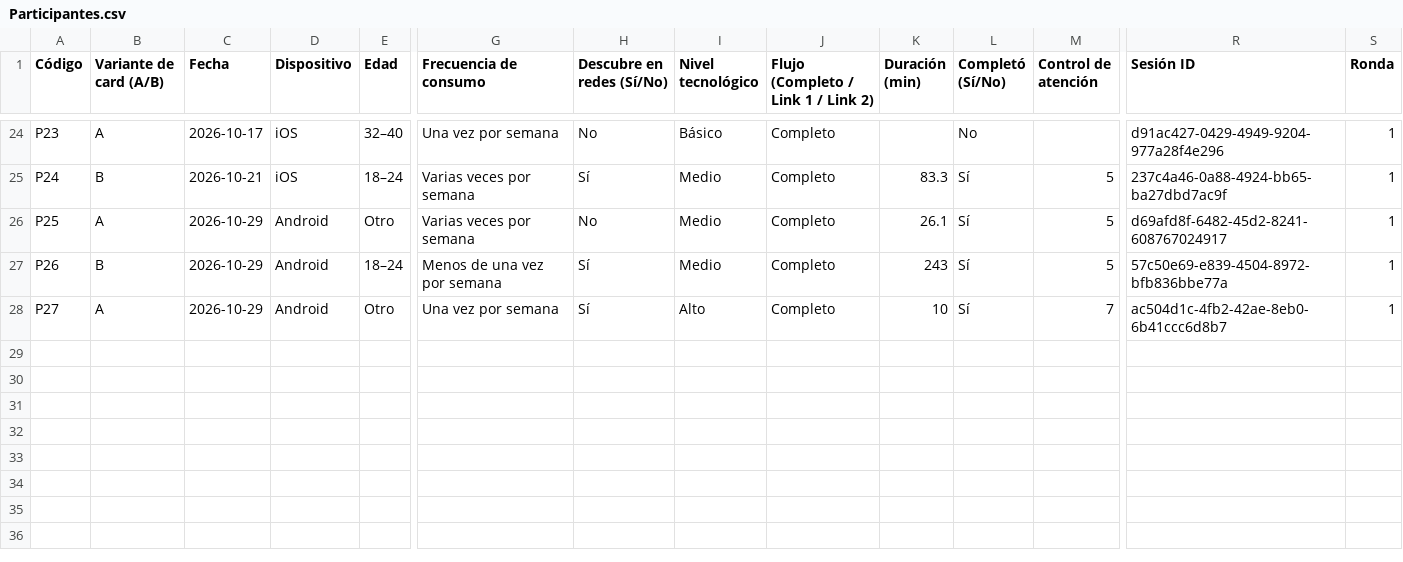
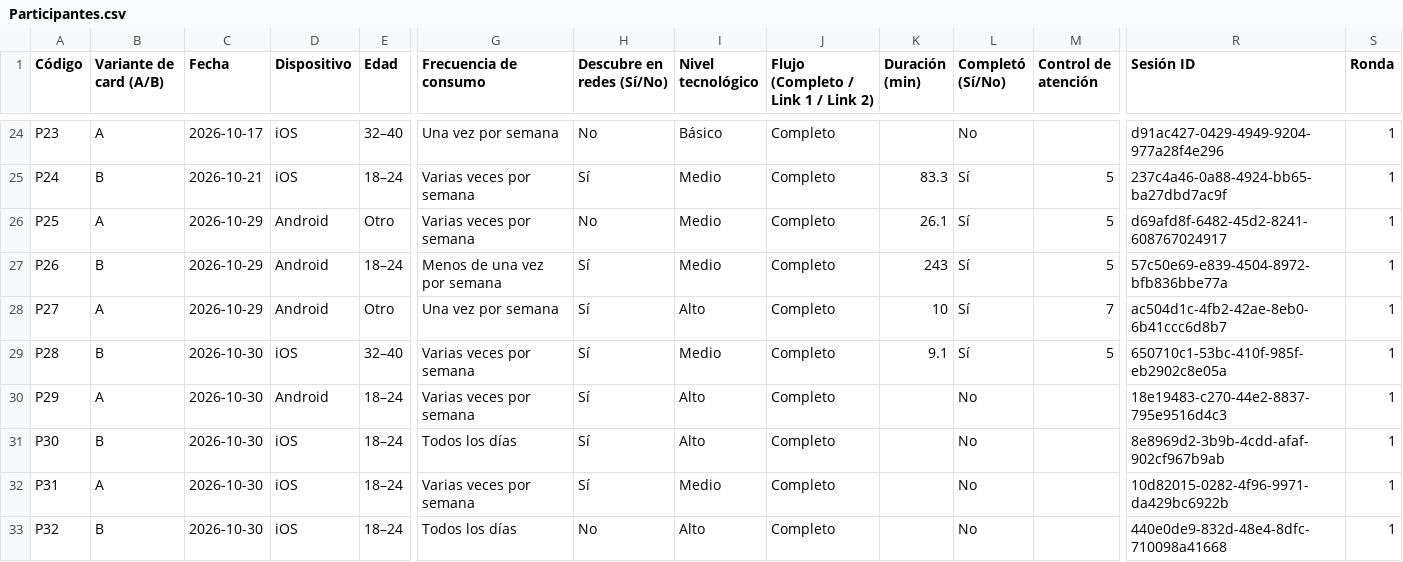
Before and after one commit to montenegroc597-web/kinoo-pruebas, a CSV file: data/Participantes.csv, drawn as a sheet; only a part is shown, gaps mark what is left out; rows hold the shown columns only; the diff covers the shown part only; the diff names each change by its address in the sheet, - before the commit and + after, or states it on an @@ line.

```diff
--- a/data/Participantes.csv
+++ b/data/Participantes.csv
+row 29: P28 | B | 2026-10-30 | iOS | 32–40 | Varias veces por semana | Sí | Medio | Completo | 9.1 | Sí | 5 | 650710c1-53bc-410f-985f-eb2902c8e05a | 1
+row 30: P29 | A | 2026-10-30 | Android | 18–24 | Varias veces por semana | Sí | Alto | Completo |  | No |  | 18e19483-c270-44e2-8837-795e9516d4c3 | 1
+row 31: P30 | B | 2026-10-30 | iOS | 18–24 | Todos los días | Sí | Alto | Completo |  | No |  | 8e8969d2-3b9b-4cdd-afaf-902cf967b9ab | 1
+row 32: P31 | A | 2026-10-30 | iOS | 18–24 | Varias veces por semana | Sí | Medio | Completo |  | No |  | 10d82015-0282-4f96-9971-da429bc6922b | 1
+row 33: P32 | B | 2026-10-30 | iOS | 18–24 | Todos los días | No | Alto | Completo |  | No |  | 440e0de9-832d-48e4-8dfc-710098a41668 | 1
```
Also changed, not shown: 4 added rows and 1 edited cell elsewhere in this file, data/Descubrir.csv, data/Mazos.csv, 7 other files.
